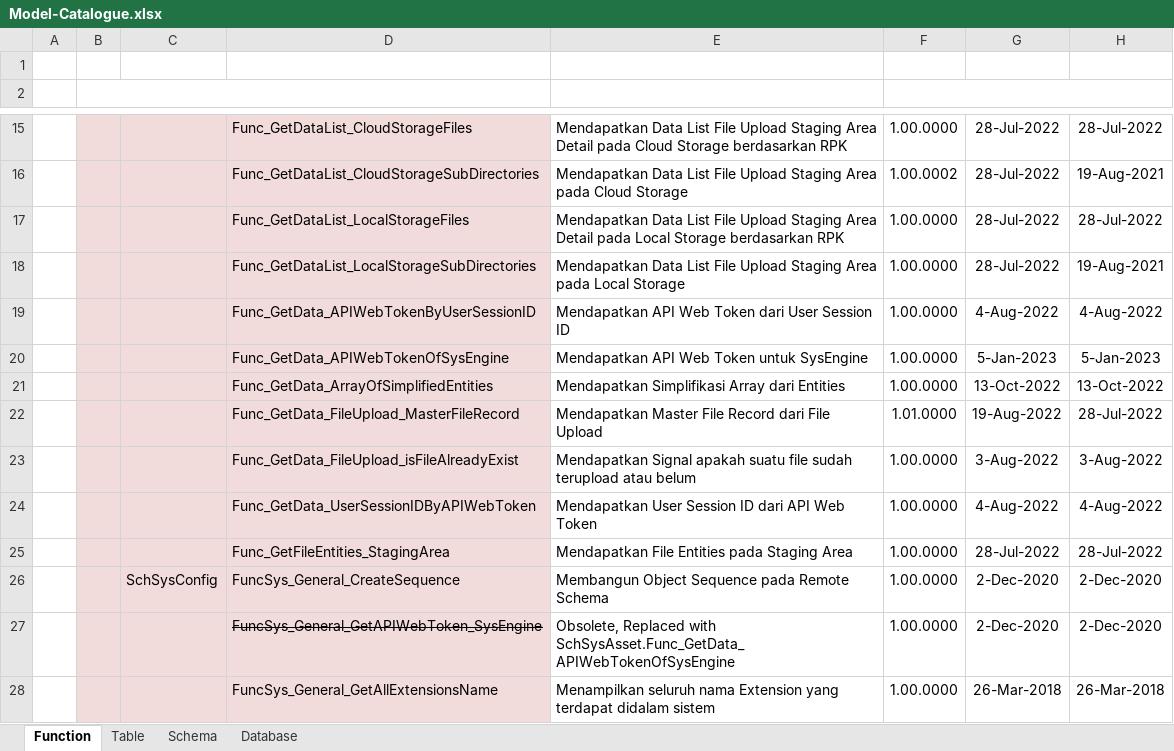
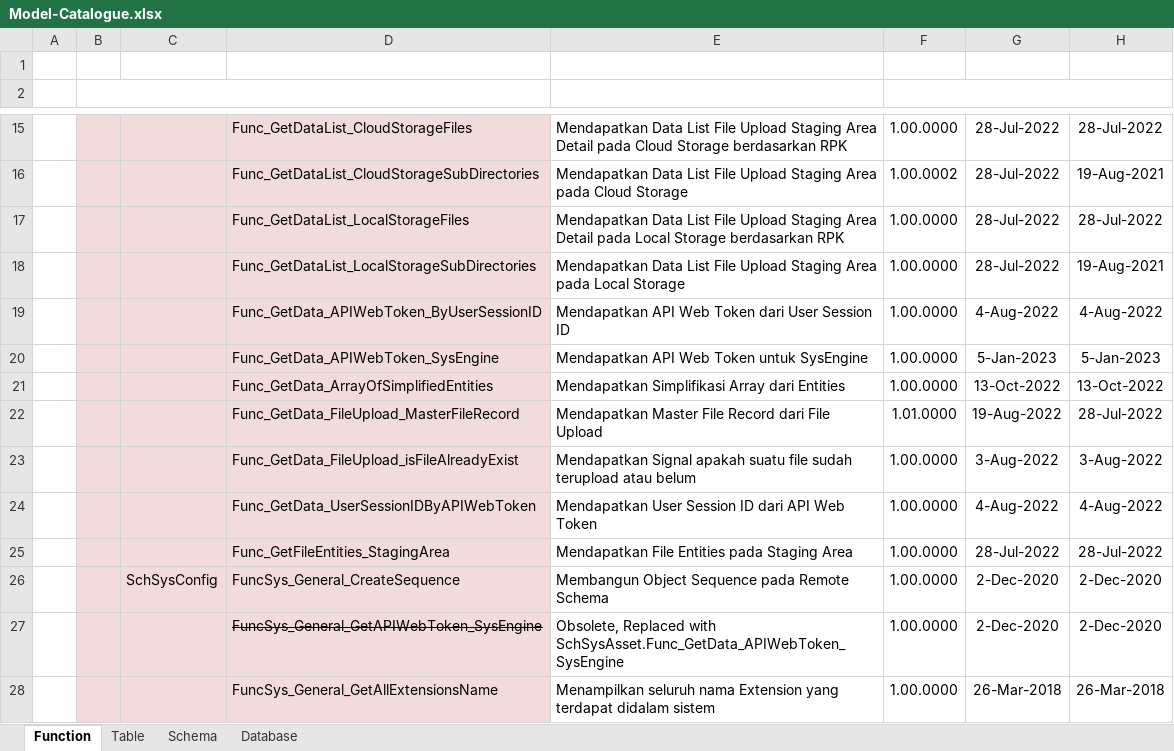
Before and after one commit to ptqdctechnologies/ERPReborn, an Excel workbook: Documentation/Documents/Blue Print/Documents - Model/Model-Catalogue.xlsx, sheet Function, drawn as a sheet; only a part is shown, gaps mark what is left out; values as stored, in another font and other column widths than the file's, no borders; the diff names each change by its address in the sheet, - before the commit and + after, or states it on an @@ line.

```diff
--- a/Documentation/Documents/Blue Print/Documents - Model/Model-Catalogue.xlsx (sheet Function)
+++ b/Documentation/Documents/Blue Print/Documents - Model/Model-Catalogue.xlsx (sheet Function)
-D19: Func_GetData_APIWebTokenByUserSessionID
+D19: Func_GetData_APIWebToken_ByUserSessionID
-D20: Func_GetData_APIWebTokenOfSysEngine
+D20: Func_GetData_APIWebToken_SysEngine
-E27 (DESCRIPTION): …Replaced with SchSysAsset.Func_GetData_APIWebTokenOfSysEngine
+E27 (DESCRIPTION): …Replaced with SchSysAsset.Func_GetData_APIWebToken_SysEngine
```
Also changed, not shown: 5 other files.
